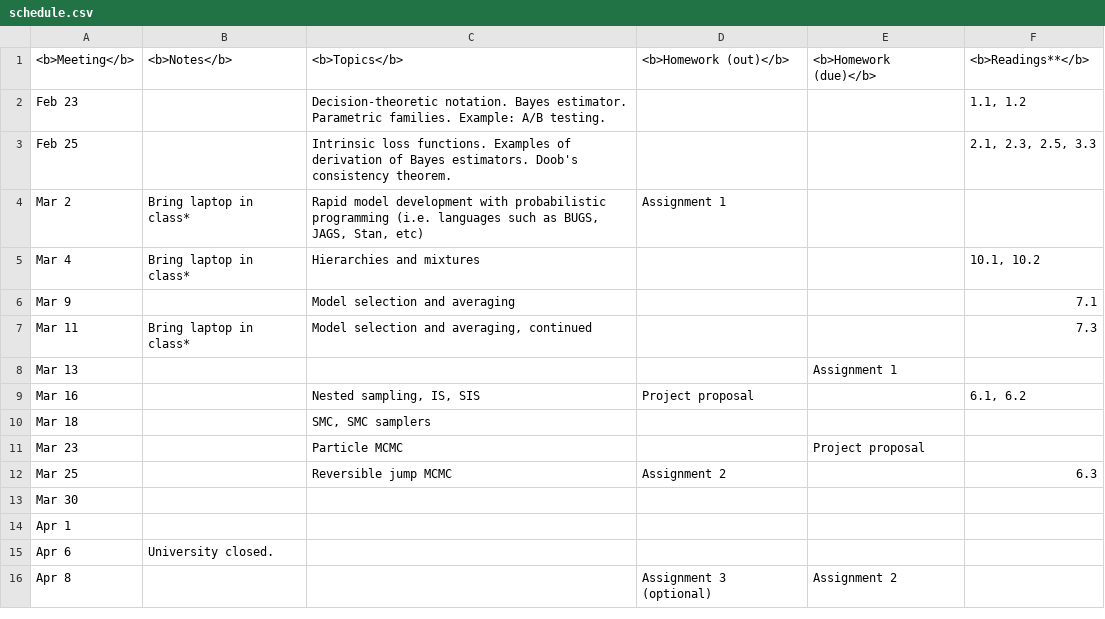
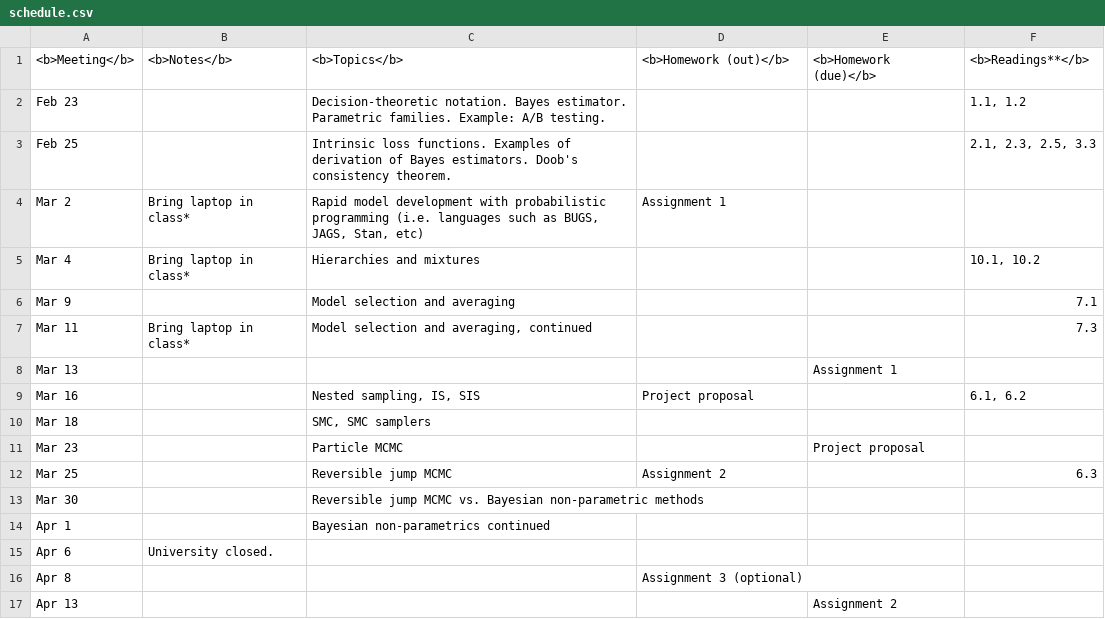
Before and after one commit to UBC-STAT/stat520-sp2014-15-website, a CSV file: schedule.csv, drawn as a sheet; the diff names each change by its address in the sheet, - before the commit and + after, or states it on an @@ line.

```diff
--- a/schedule.csv
+++ b/schedule.csv
-C13: (empty)
+C13: Reversible jump MCMC vs. Bayesian non-parametric methods
-C14: (empty)
+C14: Bayesian non-parametrics continued
-E16: Assignment 2
+E16: (empty)
+row 17: Apr 13 |  |  |  | Assignment 2
```
Also changed, not shown: 3 other files.
